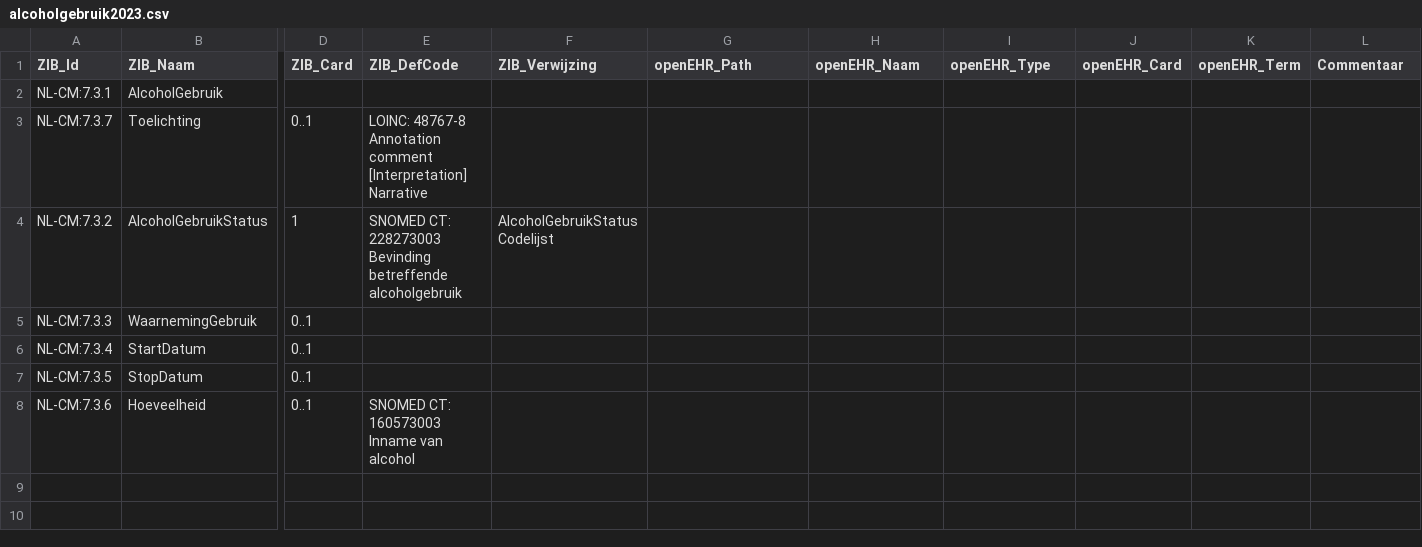
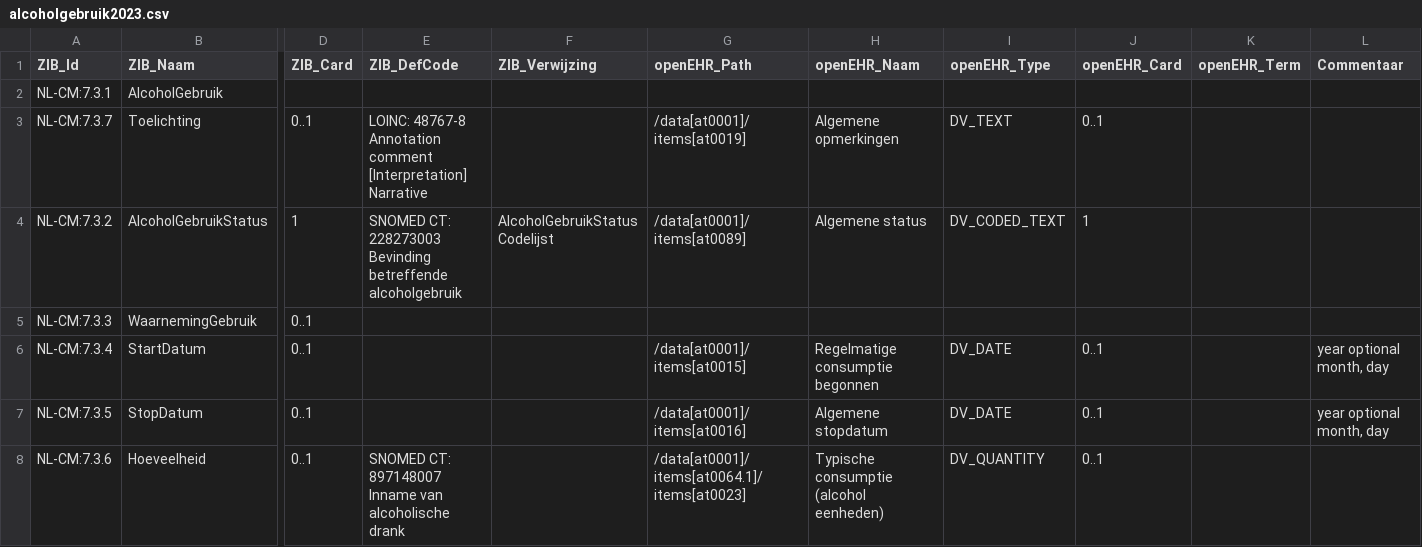
Before and after one commit to um-datahub/ZIBs-on-openEHR, a CSV file: data/mappings/alcoholgebruik2023.csv, drawn as a sheet; only a part is shown, gaps mark what is left out; the diff names each change by its address in the sheet, - before the commit and + after, or states it on an @@ line.

Commit message:
Add templates and mapping information to AlcoholGebruik 2023 zib

```diff
--- a/data/mappings/alcoholgebruik2023.csv
+++ b/data/mappings/alcoholgebruik2023.csv
-G3 (openEHR_Path): (empty)
+G3 (openEHR_Path): /data[at0001]/items[at0019]
-H3 (openEHR_Naam): (empty)
+H3 (openEHR_Naam): Algemene opmerkingen
-I3 (openEHR_Type): (empty)
+I3 (openEHR_Type): DV_TEXT
-J3 (openEHR_Card): (empty)
+J3 (openEHR_Card): 0..1
-G4 (openEHR_Path): (empty)
+G4 (openEHR_Path): /data[at0001]/items[at0089]
-H4 (openEHR_Naam): (empty)
+H4 (openEHR_Naam): Algemene status
-I4 (openEHR_Type): (empty)
+I4 (openEHR_Type): DV_CODED_TEXT
-J4 (openEHR_Card): (empty)
+J4 (openEHR_Card): 1
-G6 (openEHR_Path): (empty)
+G6 (openEHR_Path): /data[at0001]/items[at0015]
-H6 (openEHR_Naam): (empty)
+H6 (openEHR_Naam): Regelmatige consumptie begonnen
-I6:I7 (openEHR_Type): (empty)
+I6:I7 (openEHR_Type): DV_DATE
-J6:J8 (openEHR_Card): (empty)
+J6:J8 (openEHR_Card): 0..1
-L6:L7 (Commentaar): (empty)
+L6:L7 (Commentaar): year optional month, day
-G7 (openEHR_Path): (empty)
+G7 (openEHR_Path): /data[at0001]/items[at0016]
-H7 (openEHR_Naam): (empty)
+H7 (openEHR_Naam): Algemene stopdatum
-E8 (ZIB_DefCode): SNOMED CT: 160573003 Inname van alcohol
+E8 (ZIB_DefCode): SNOMED CT: 897148007 Inname van alcoholische drank
-G8 (openEHR_Path): (empty)
+G8 (openEHR_Path): /data[at0001]/items[at0064.1]/items[at0023]
-H8 (openEHR_Naam): (empty)
+H8 (openEHR_Naam): Typische consumptie (alcohol eenheden)
-I8 (openEHR_Type): (empty)
+I8 (openEHR_Type): DV_QUANTITY
```
Also changed, not shown: 3 other files.
